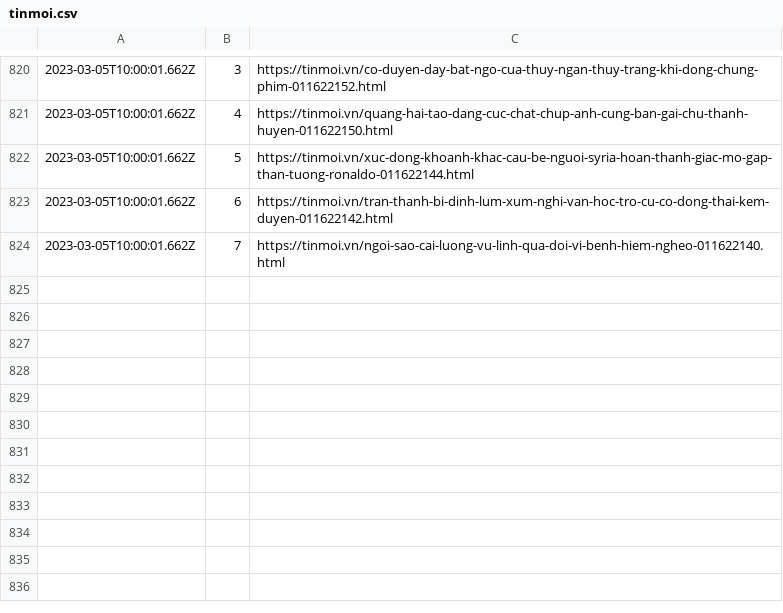
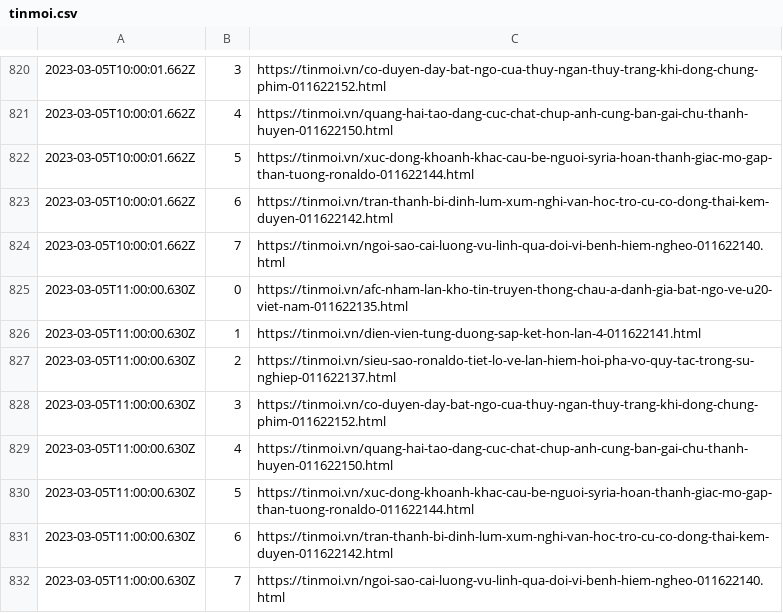
Before and after one commit to Actable-AI/public-datasets, a CSV file: tinmoi.csv, drawn as a sheet; only a part is shown, gaps mark what is left out.

Commit message:
Add new logs

```diff
--- a/tinmoi.csv
+++ b/tinmoi.csv
@@ -824 +824,9 @@
 2023-03-05T10:00:01.662Z,7,https://tinmoi.vn/ngoi-sao-cai-luong-vu-linh-qua-doi-vi-benh-hiem-ngheo-011622140.html
+2023-03-05T11:00:00.630Z,0,https://tinmoi.vn/afc-nham-lan-kho-tin-truyen-thong-chau-a-danh-gia-bat-ngo-ve-u20-viet-nam-011622135.html
+2023-03-05T11:00:00.630Z,1,https://tinmoi.vn/dien-vien-tung-duong-sap-ket-hon-lan-4-011622141.html
+2023-03-05T11:00:00.630Z,2,https://tinmoi.vn/sieu-sao-ronaldo-tiet-lo-ve-lan-hiem-hoi-pha-vo-quy-tac-trong-su-nghiep-011622137.html
+2023-03-05T11:00:00.630Z,3,https://tinmoi.vn/co-duyen-day-bat-ngo-cua-thuy-ngan-thuy-trang-khi-dong-chung-phim-011622152.html
+2023-03-05T11:00:00.630Z,4,https://tinmoi.vn/quang-hai-tao-dang-cuc-chat-chup-anh-cung-ban-gai-chu-thanh-huyen-011622150.html
+2023-03-05T11:00:00.630Z,5,https://tinmoi.vn/xuc-dong-khoanh-khac-cau-be-nguoi-syria-hoan-thanh-giac-mo-gap-than-tuong-ronaldo-011622144.html
+2023-03-05T11:00:00.630Z,6,https://tinmoi.vn/tran-thanh-bi-dinh-lum-xum-nghi-van-hoc-tro-cu-co-dong-thai-kem-duyen-011622142.html
+2023-03-05T11:00:00.630Z,7,https://tinmoi.vn/ngoi-sao-cai-luong-vu-linh-qua-doi-vi-benh-hiem-ngheo-011622140.html
```
